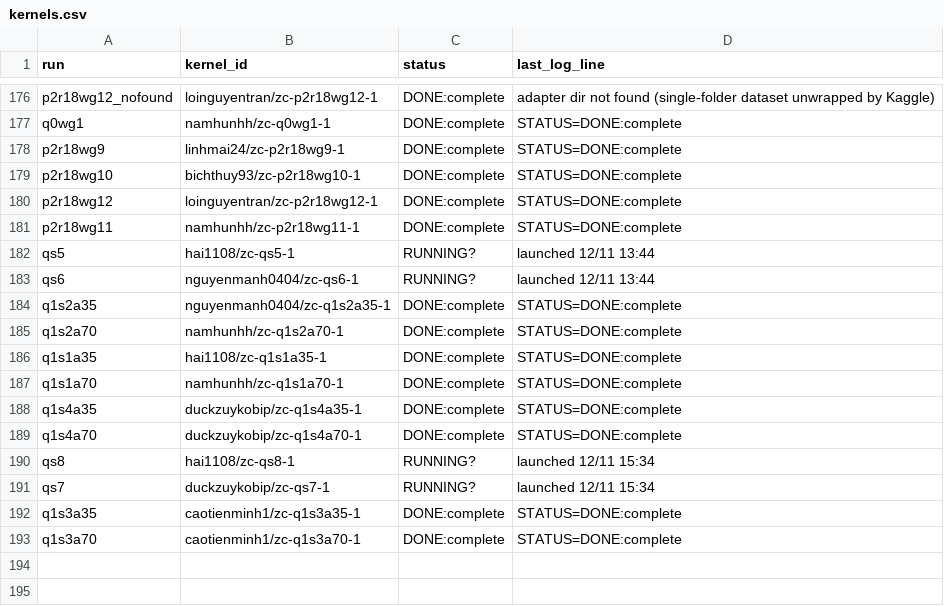
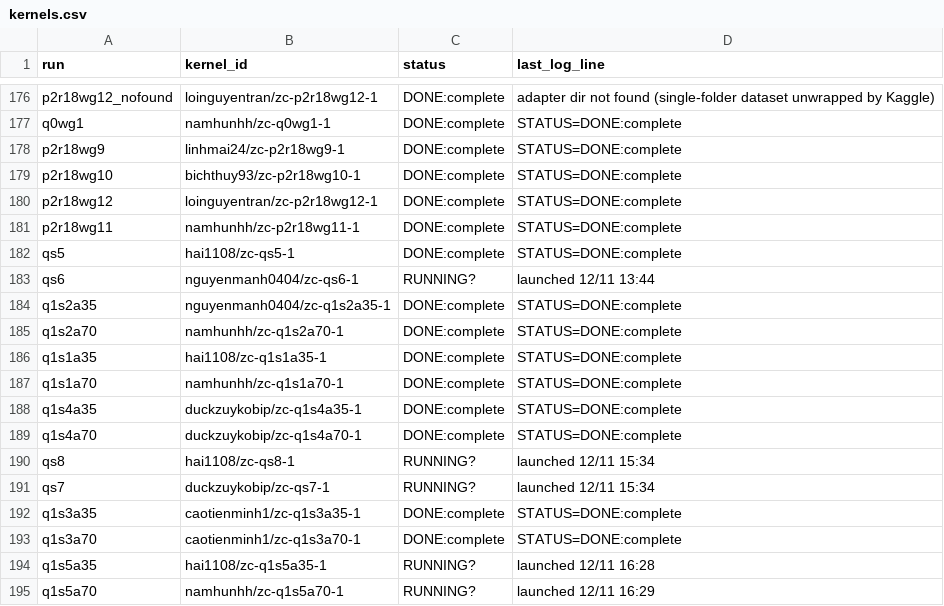
Before and after one commit to lhaochen118-ship-it/ZC, a CSV file: Process/kaggle/kernels.csv, drawn as a sheet; only a part is shown, gaps mark what is left out.

```diff
--- a/Process/kaggle/kernels.csv
+++ b/Process/kaggle/kernels.csv
@@ -181,3 +181,3 @@ p2r18wg12,loinguyentran/zc-p2r18wg12-1,DONE:complete,STATUS=DONE:complete
 p2r18wg11,namhunhh/zc-p2r18wg11-1,DONE:complete,STATUS=DONE:complete
-qs5,hai1108/zc-qs5-1,RUNNING?,launched 12/11 13:44
+qs5,hai1108/zc-qs5-1,DONE:complete,STATUS=DONE:complete
 qs6,nguyenmanh0404/zc-qs6-1,RUNNING?,launched 12/11 13:44
@@ -193 +193,3 @@ q1s3a35,caotienminh1/zc-q1s3a35-1,DONE:complete,STATUS=DONE:complete
 q1s3a70,caotienminh1/zc-q1s3a70-1,DONE:complete,STATUS=DONE:complete
+q1s5a35,hai1108/zc-q1s5a35-1,RUNNING?,launched 12/11 16:28
+q1s5a70,namhunhh/zc-q1s5a70-1,RUNNING?,launched 12/11 16:29
```
Also changed, not shown: 10 other files.
